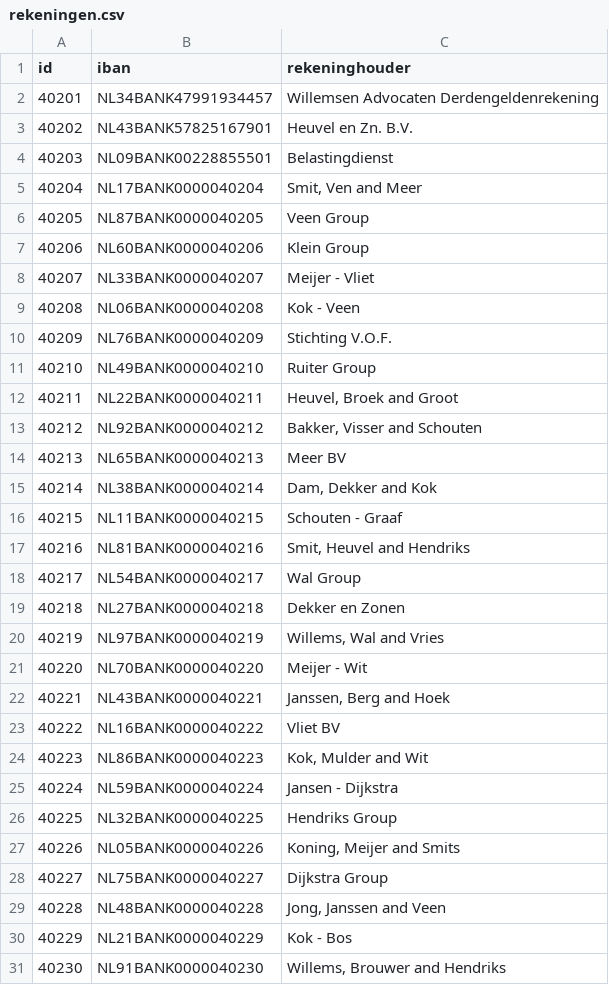
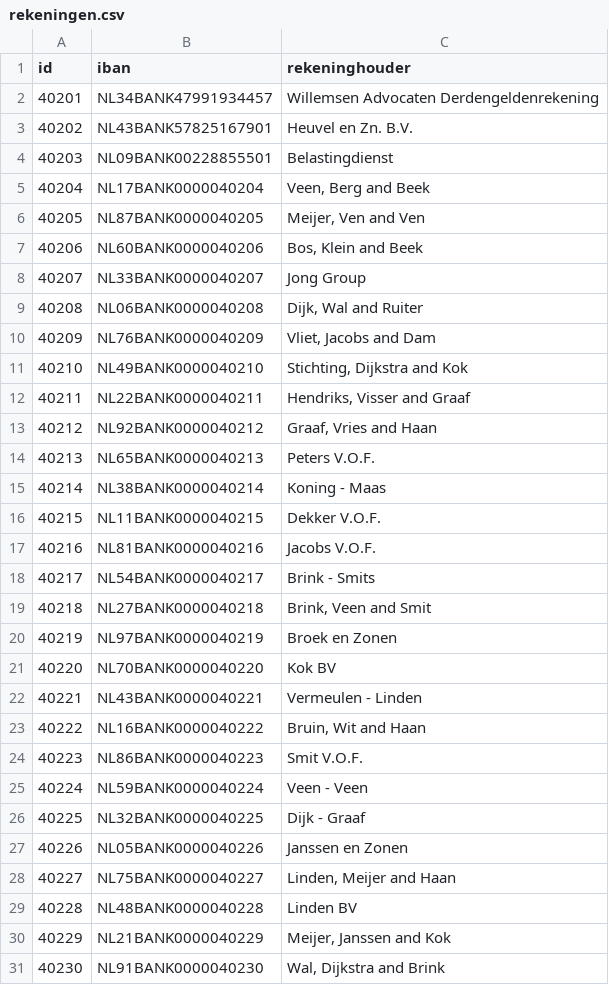
Before and after one commit to frameless/huishoudboekje-nl-design-system-demo, a CSV file: sample_data/data/huishoudboekjeservice/rekeningen.csv, drawn as a sheet; only a part is shown; the diff covers the shown part only.

```diff
--- a/sample_data/data/huishoudboekjeservice/rekeningen.csv
+++ b/sample_data/data/huishoudboekjeservice/rekeningen.csv
@@ -4,28 +4,28 @@ id|iban|rekeninghouder
 40203|NL09BANK00228855501|Belastingdienst
-40204|NL17BANK0000040204|Smit, Ven and Meer
-40205|NL87BANK0000040205|Veen Group
-40206|NL60BANK0000040206|Klein Group
-40207|NL33BANK0000040207|Meijer - Vliet
-40208|NL06BANK0000040208|Kok - Veen
-40209|NL76BANK0000040209|Stichting V.O.F.
-40210|NL49BANK0000040210|Ruiter Group
-40211|NL22BANK0000040211|Heuvel, Broek and Groot
-40212|NL92BANK0000040212|Bakker, Visser and Schouten
-40213|NL65BANK0000040213|Meer BV
-40214|NL38BANK0000040214|Dam, Dekker and Kok
-40215|NL11BANK0000040215|Schouten - Graaf
-40216|NL81BANK0000040216|Smit, Heuvel and Hendriks
-40217|NL54BANK0000040217|Wal Group
-40218|NL27BANK0000040218|Dekker en Zonen
-40219|NL97BANK0000040219|Willems, Wal and Vries
-40220|NL70BANK0000040220|Meijer - Wit
-40221|NL43BANK0000040221|Janssen, Berg and Hoek
-40222|NL16BANK0000040222|Vliet BV
-40223|NL86BANK0000040223|Kok, Mulder and Wit
-40224|NL59BANK0000040224|Jansen - Dijkstra
-40225|NL32BANK0000040225|Hendriks Group
-40226|NL05BANK0000040226|Koning, Meijer and Smits
-40227|NL75BANK0000040227|Dijkstra Group
-40228|NL48BANK0000040228|Jong, Janssen and Veen
-40229|NL21BANK0000040229|Kok - Bos
-40230|NL91BANK0000040230|Willems, Brouwer and Hendriks
+40204|NL17BANK0000040204|Veen, Berg and Beek
+40205|NL87BANK0000040205|Meijer, Ven and Ven
+40206|NL60BANK0000040206|Bos, Klein and Beek
+40207|NL33BANK0000040207|Jong Group
+40208|NL06BANK0000040208|Dijk, Wal and Ruiter
+40209|NL76BANK0000040209|Vliet, Jacobs and Dam
+40210|NL49BANK0000040210|Stichting, Dijkstra and Kok
+40211|NL22BANK0000040211|Hendriks, Visser and Graaf
+40212|NL92BANK0000040212|Graaf, Vries and Haan
+40213|NL65BANK0000040213|Peters V.O.F.
+40214|NL38BANK0000040214|Koning - Maas
+40215|NL11BANK0000040215|Dekker V.O.F.
+40216|NL81BANK0000040216|Jacobs V.O.F.
+40217|NL54BANK0000040217|Brink - Smits
+40218|NL27BANK0000040218|Brink, Veen and Smit
+40219|NL97BANK0000040219|Broek en Zonen
+40220|NL70BANK0000040220|Kok BV
+40221|NL43BANK0000040221|Vermeulen - Linden
+40222|NL16BANK0000040222|Bruin, Wit and Haan
+40223|NL86BANK0000040223|Smit V.O.F.
+40224|NL59BANK0000040224|Veen - Veen
+40225|NL32BANK0000040225|Dijk - Graaf
+40226|NL05BANK0000040226|Janssen en Zonen
+40227|NL75BANK0000040227|Linden, Meijer and Haan
+40228|NL48BANK0000040228|Linden BV
+40229|NL21BANK0000040229|Meijer, Janssen and Kok
+40230|NL91BANK0000040230|Wal, Dijkstra and Brink
```
Also changed, not shown: 33 edited cells elsewhere in this file, sample_data/data/huishoudboekjeservice/afspraken.csv, sample_data/data/huishoudboekjeservice/gebruikers.csv, 4 other files.
